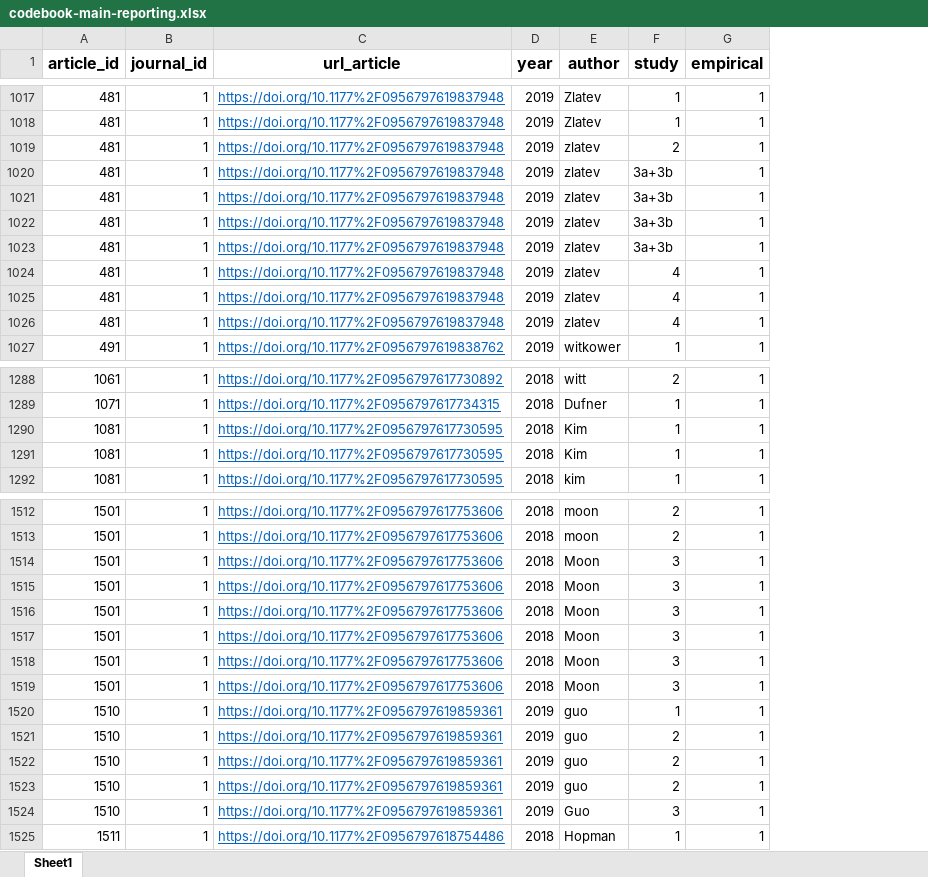
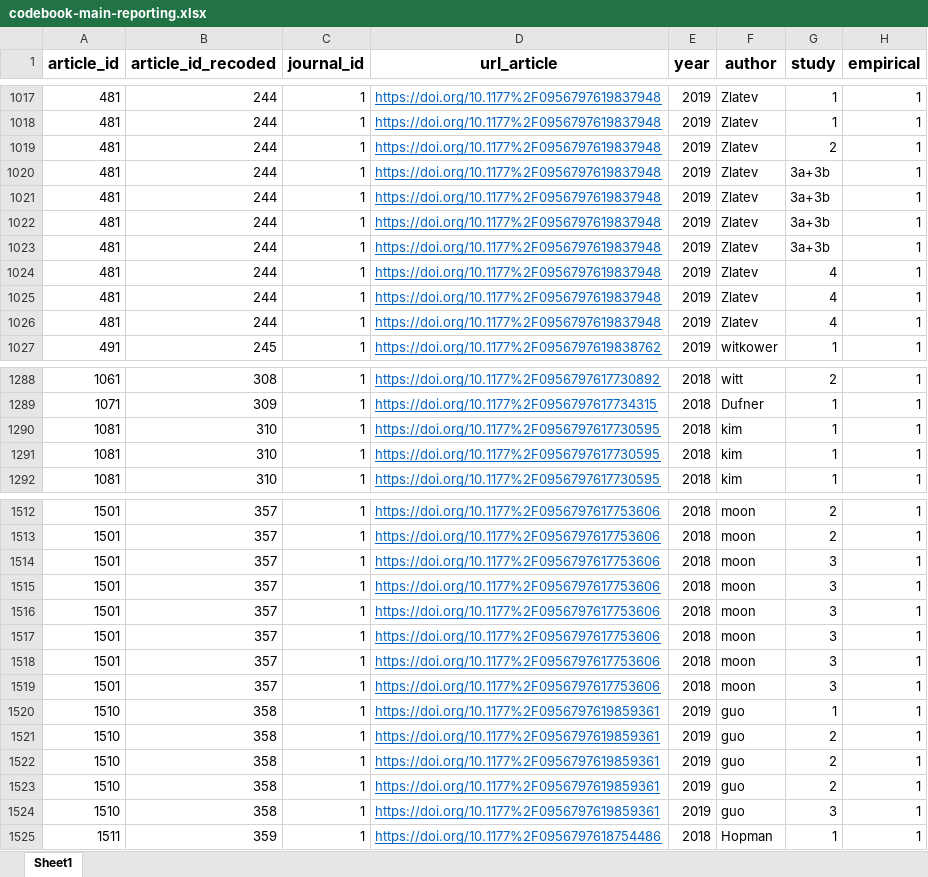
Before and after one commit to emaassen/paper-reviewmi, an Excel workbook: data/codebook-main-reporting.xlsx, sheet Sheet1, drawn as a sheet; only a part is shown, gaps mark what is left out; values as stored, in another font and other column widths than the file's, no borders; charts and pictures not drawn; addresses are those after the commit; the diff covers the shown part only; the diff names each change by its address in the sheet, - before the commit and + after, or states it on an @@ line.

```diff
--- a/data/codebook-main-reporting.xlsx (sheet Sheet1)
+++ b/data/codebook-main-reporting.xlsx (sheet Sheet1)
+column B (article_id_recoded), rows 1017-1027: 244 | 244 | 244 | 244 | 244 | 244 | 244 | 244 | 244 | 244 | 245; rows 1288-1292: 308 | 309 | 310 | 310 | 310; rows 1512-1525: 357 | 357 | 357 | 357 | 357 | 357 | 357 | 357 | 358 | 358 | 358 | 358 | 358 | 359
-F1019:F1026 (author): zlatev
+F1019:F1026 (author): Zlatev
-F1290:F1291 (author): Kim
+F1290:F1291 (author): kim
-F1514:F1519 (author): Moon
+F1514:F1519 (author): moon
-F1524 (author): Guo
+F1524 (author): guo
```
Also changed, not shown: 33 edited cells and cell formats elsewhere in this sheet, 4 other files.
